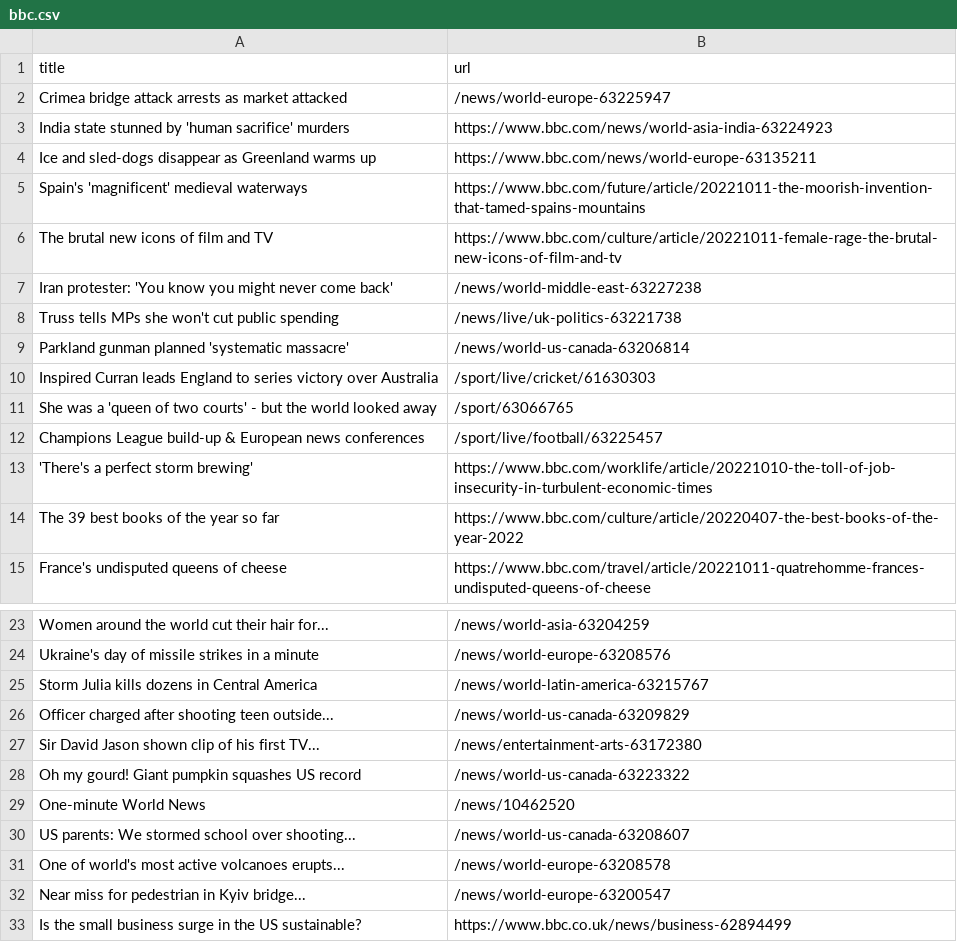
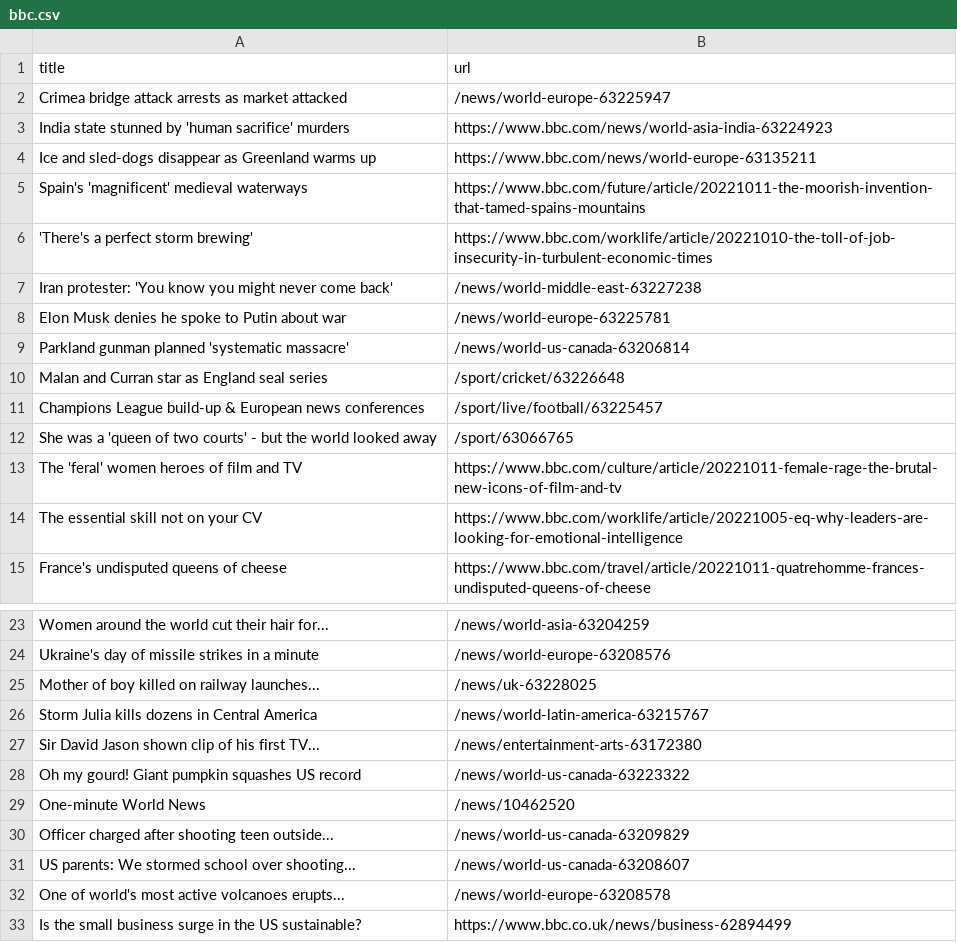
Before and after one commit to tengj98/automatic-scraper-bbc, a CSV file: bbc.csv, drawn as a sheet; only a part is shown, gaps mark what is left out.

```diff
--- a/bbc.csv
+++ b/bbc.csv
@@ -5,11 +5,11 @@ Ice and sled-dogs disappear as Greenland warms up,https://www.bbc.com/news/world
 Spain's 'magnificent' medieval waterways,https://www.bbc.com/future/article/20221011-the-moorish-invention-that-tamed-spains-mountains
-The brutal new icons of film and TV,https://www.bbc.com/culture/article/20221011-female-rage-the-brutal-new-icons-of-film-and-tv
+'There's a perfect storm brewing',https://www.bbc.com/worklife/article/20221010-the-toll-of-job-insecurity-in-turbulent-economic-times
 Iran protester: 'You know you might never come back',/news/world-middle-east-63227238
-Truss tells MPs she won't cut public spending,/news/live/uk-politics-63221738
+Elon Musk denies he spoke to Putin about war,/news/world-europe-63225781
 Parkland gunman planned 'systematic massacre',/news/world-us-canada-63206814
-Inspired Curran leads England to series victory over Australia,/sport/live/cricket/61630303
+Malan and Curran star as England seal series,/sport/cricket/63226648
+Champions League build-up & European news conferences,/sport/live/football/63225457
 She was a 'queen of two courts' - but the world looked away,/sport/63066765
-Champions League build-up & European news conferences,/sport/live/football/63225457
-'There's a perfect storm brewing',https://www.bbc.com/worklife/article/20221010-the-toll-of-job-insecurity-in-turbulent-economic-times
-The 39 best books of the year so far,https://www.bbc.com/culture/article/20220407-the-best-books-of-the-year-2022
+The 'feral' women heroes of film and TV,https://www.bbc.com/culture/article/20221011-female-rage-the-brutal-new-icons-of-film-and-tv
+The essential skill not on your CV,https://www.bbc.com/worklife/article/20221005-eq-why-leaders-are-looking-for-emotional-intelligence
 France's undisputed queens of cheese,https://www.bbc.com/travel/article/20221011-quatrehomme-frances-undisputed-queens-of-cheese
@@ -24,4 +24,4 @@ Women around the world cut their hair for...,/news/world-asia-63204259
 Ukraine's day of missile strikes in a minute,/news/world-europe-63208576
+Mother of boy killed on railway launches...,/news/uk-63228025
 Storm Julia kills dozens in Central America,/news/world-latin-america-63215767
-Officer charged after shooting teen outside...,/news/world-us-canada-63209829
 Sir David Jason shown clip of his first TV...,/news/entertainment-arts-63172380
@@ -29,5 +29,5 @@ Oh my gourd! Giant pumpkin squashes US record,/news/world-us-canada-63223322
 One-minute World News,/news/10462520
+Officer charged after shooting teen outside...,/news/world-us-canada-63209829
 US parents: We stormed school over shooting...,/news/world-us-canada-63208607
 One of world's most active volcanoes erupts...,/news/world-europe-63208578
-Near miss for pedestrian in Kyiv bridge...,/news/world-europe-63200547
 Is the small business surge in the US sustainable?,https://www.bbc.co.uk/news/business-62894499
```
